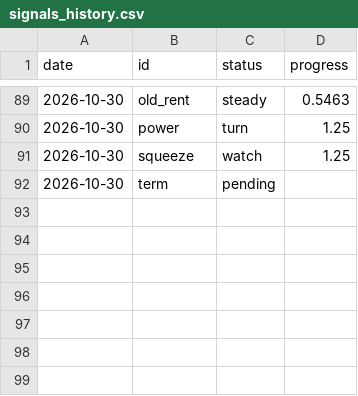
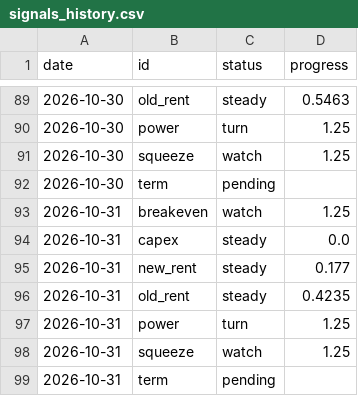
Before and after one commit to mirorichard-boop/ai-compute-monitor, a CSV file: data/signals_history.csv, drawn as a sheet; only a part is shown, gaps mark what is left out.

```diff
--- a/data/signals_history.csv
+++ b/data/signals_history.csv
@@ -92 +92,8 @@ date,id,status,progress
 2026-10-30,term,pending,
+2026-10-31,breakeven,watch,1.25
+2026-10-31,capex,steady,0.0
+2026-10-31,new_rent,steady,0.177
+2026-10-31,old_rent,steady,0.4235
+2026-10-31,power,turn,1.25
+2026-10-31,squeeze,watch,1.25
+2026-10-31,term,pending,
```
Also changed, not shown: data/openrouter_endpoints.csv, data/openrouter_models.csv, 8 other files.
